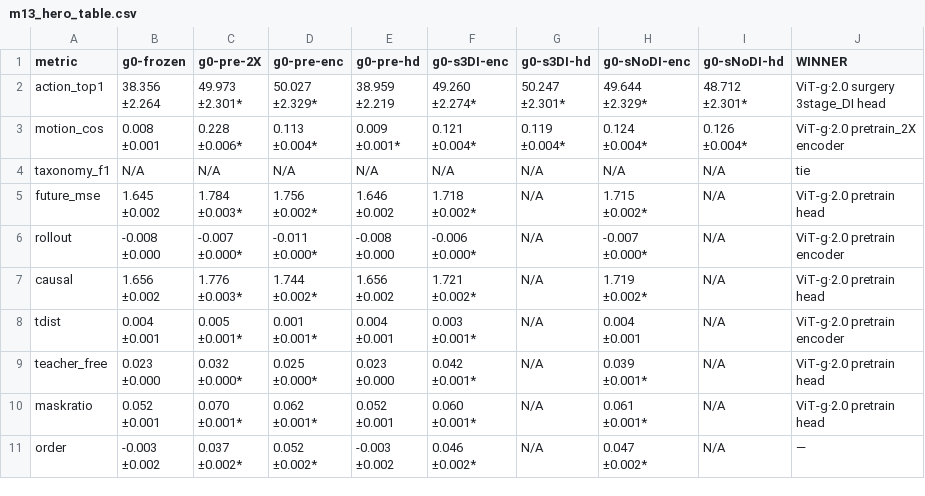
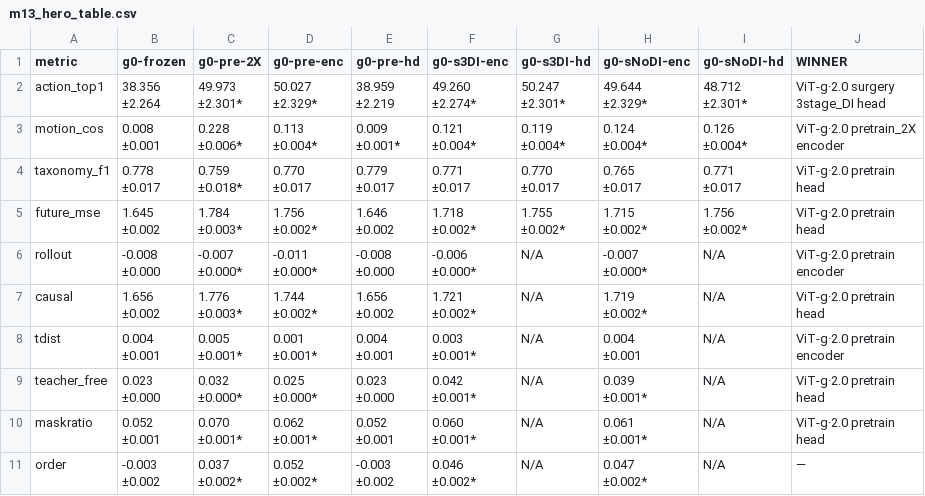
Before and after one commit to kapilw25/LLM_asAgent_3D_SR, a CSV file: iter/iter17_ablations_model/result_outputs/v17b_train_eval/poc/probe_plot/eval/vjepa_2_0_vitg/m13_hero_table.csv, drawn as a sheet.

```diff
--- a/iter/iter17_ablations_model/result_outputs/v17b_train_eval/poc/probe_plot/eval/vjepa_2_0_vitg/m13_hero_table.csv
+++ b/iter/iter17_ablations_model/result_outputs/v17b_train_eval/poc/probe_plot/eval/vjepa_2_0_vitg/m13_hero_table.csv
@@ -21,11 +21,22 @@ motion_cos,"0.008
 encoder"
-taxonomy_f1,N/A,N/A,N/A,N/A,N/A,N/A,N/A,N/A,tie
-future_mse,"1.645
-±0.002","1.784
-±0.003*","1.756
-±0.002*","1.646
-±0.002","1.718
-±0.002*",N/A,"1.715
-±0.002*",N/A,"ViT-g·2.0 pretrain
-head"
+taxonomy_f1,"0.778
+±0.017","0.759
+±0.018*","0.770
+±0.017","0.779
+±0.017","0.771
+±0.017","0.770
+±0.017","0.765
+±0.017","0.771
+±0.017","ViT-g·2.0 pretrain
+head"
+future_mse,"1.645
+±0.002","1.784
+±0.003*","1.756
+±0.002*","1.646
+±0.002","1.718
+±0.002*","1.755
+±0.002*","1.715
+±0.002*","1.756
+±0.002*","ViT-g·2.0 pretrain
+head"
 rollout,"-0.008
```
Also changed, not shown: iter/iter17_ablations_model/result_outputs/v17b_train_eval/poc/probe_plot/eval/m13_frozen_scorecard.csv, iter/iter17_ablations_model/result_outputs/v17b_train_eval/poc/probe_plot/eval/vjepa_2_1_vitg/m13_hero_table.csv, 42 other files.
